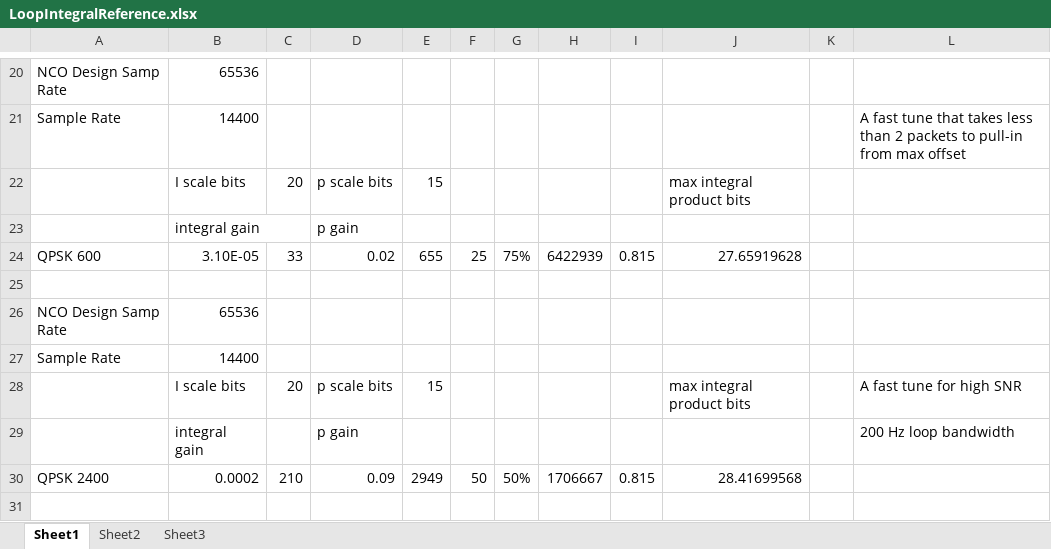
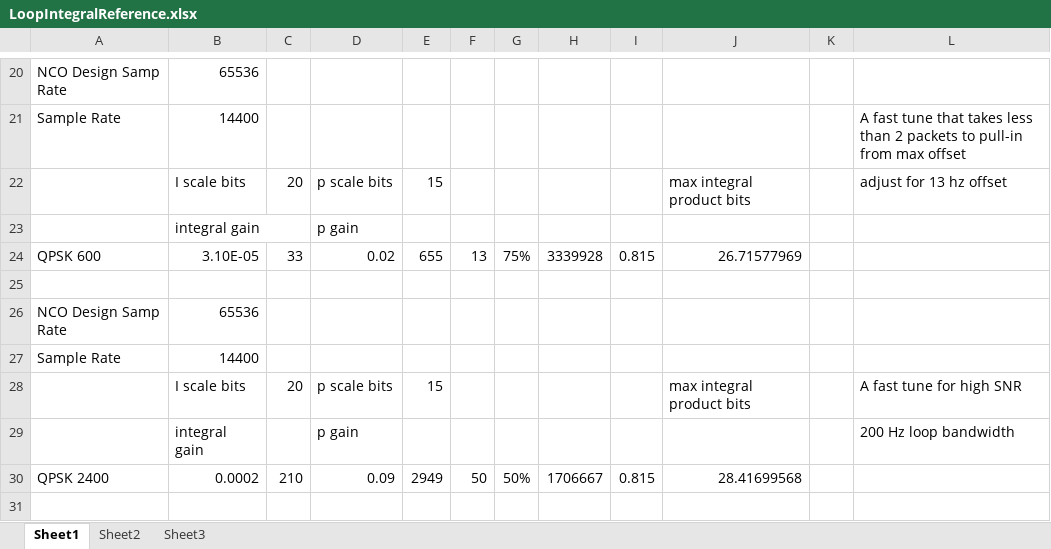
Before and after one commit to ninocarrillo/N9600A-sim, an Excel workbook: LoopIntegralReference.xlsx, sheet Sheet1, drawn as a sheet; only a part is shown, gaps mark what is left out; values as stored, in another font and other column widths than the file's, no borders; the diff names each change by its address in the sheet, - before the commit and + after, or states it on an @@ line.

Commit message:
reduce qpsk 600 offset

```diff
--- a/LoopIntegralReference.xlsx (sheet Sheet1)
+++ b/LoopIntegralReference.xlsx (sheet Sheet1)
-L22: (empty)
+L22: adjust for 13 hz offset
-F24: 25
+F24: 13
-H24: 6422939
+H24: 3339928
-J24: 27.65919628
+J24: 26.71577969
```
Also changed, not shown: 1 other file.
